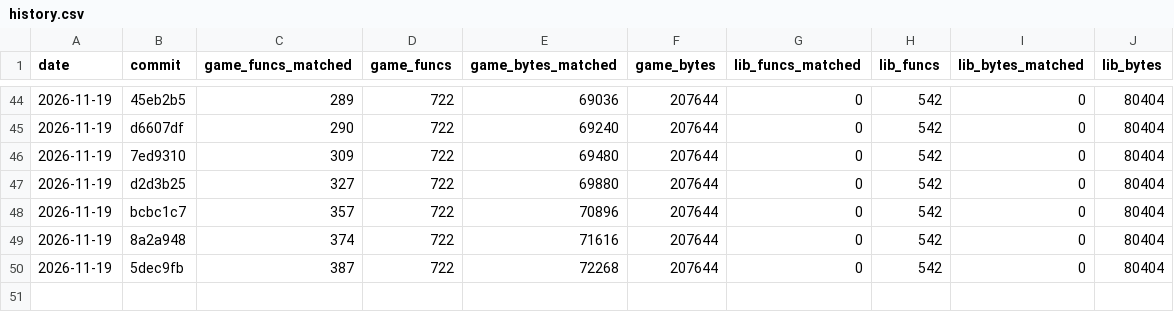
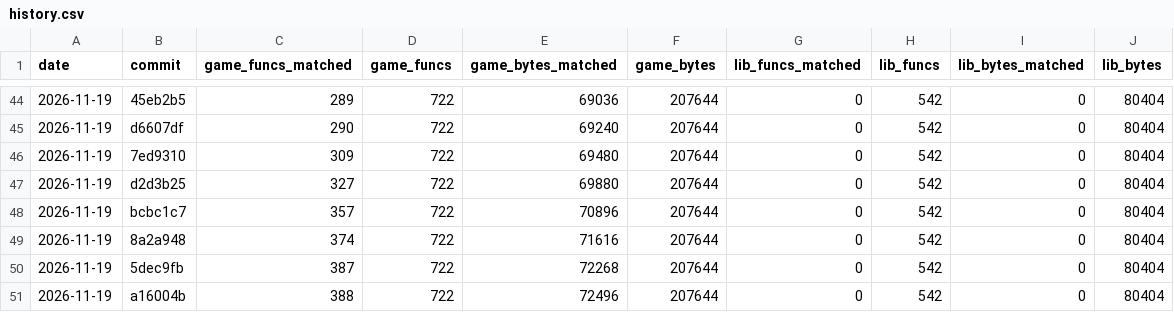
Before and after one commit to TheSaltsmith69/chronocross_decomp, a CSV file: progress/history.csv, drawn as a sheet; only a part is shown, gaps mark what is left out; the diff names each change by its address in the sheet, - before the commit and + after, or states it on an @@ line.

Commit message:
Update progress snapshot

```diff
--- a/progress/history.csv
+++ b/progress/history.csv
+row 51: 2026-11-19 | a16004b | 388 | 722 | 72496 | 207644 | 0 | 542 | 0 | 80404
```
Also changed, not shown: progress/files.csv, progress/quest_boot_to_title.csv.
